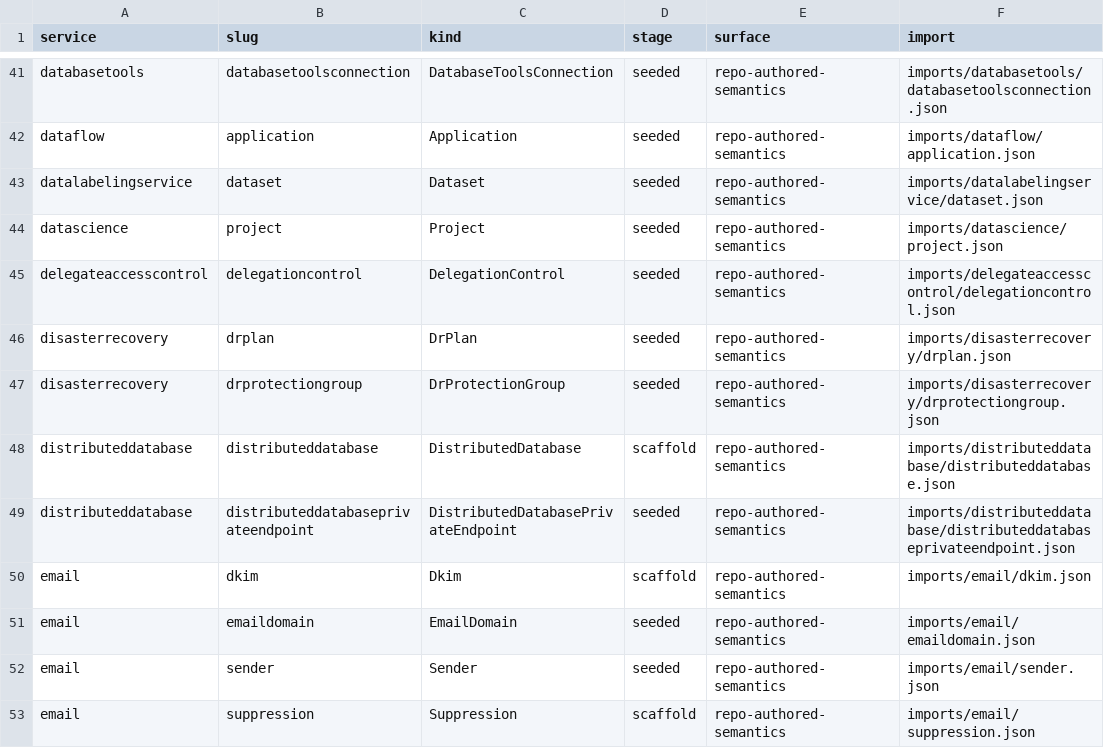
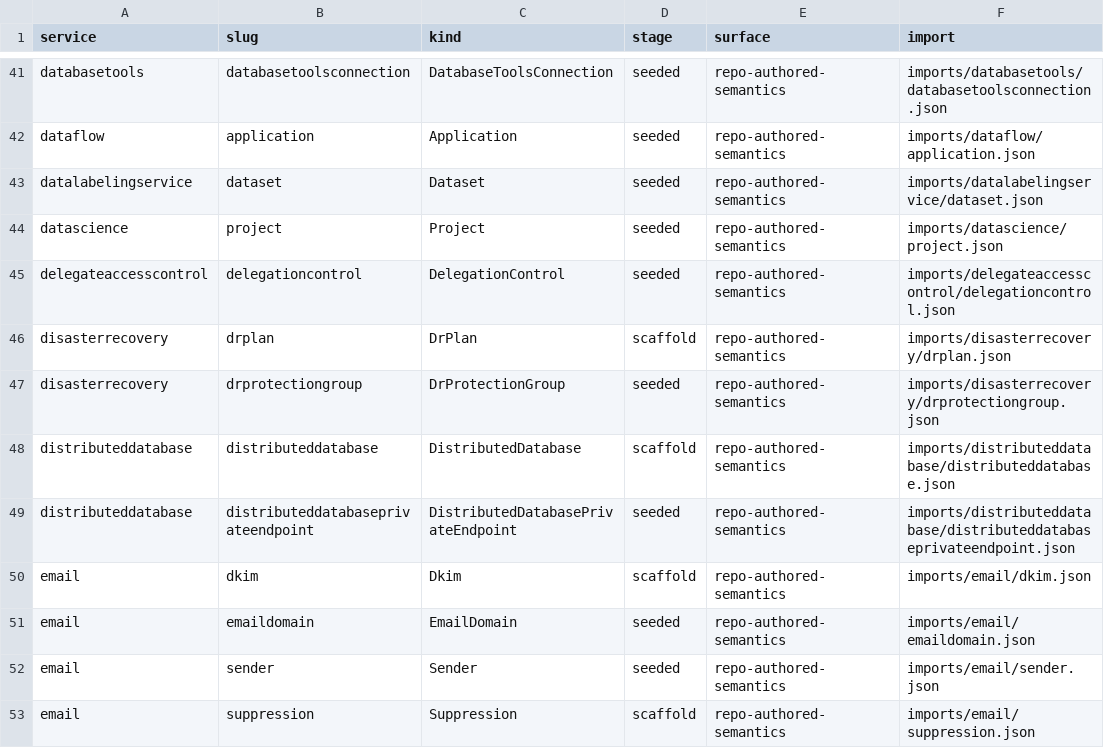
Before and after one commit to HaoyL666/oci-service-operator, a TSV file: formal/controller_manifest.tsv, drawn as a sheet; only a part is shown, gaps mark what is left out; the diff names each change by its address in the sheet, - before the commit and + after, or states it on an @@ line.

```diff
--- a/formal/controller_manifest.tsv
+++ b/formal/controller_manifest.tsv
-D46 (stage): seeded
+D46 (stage): scaffold
```
Also changed, not shown: 2 other files.
